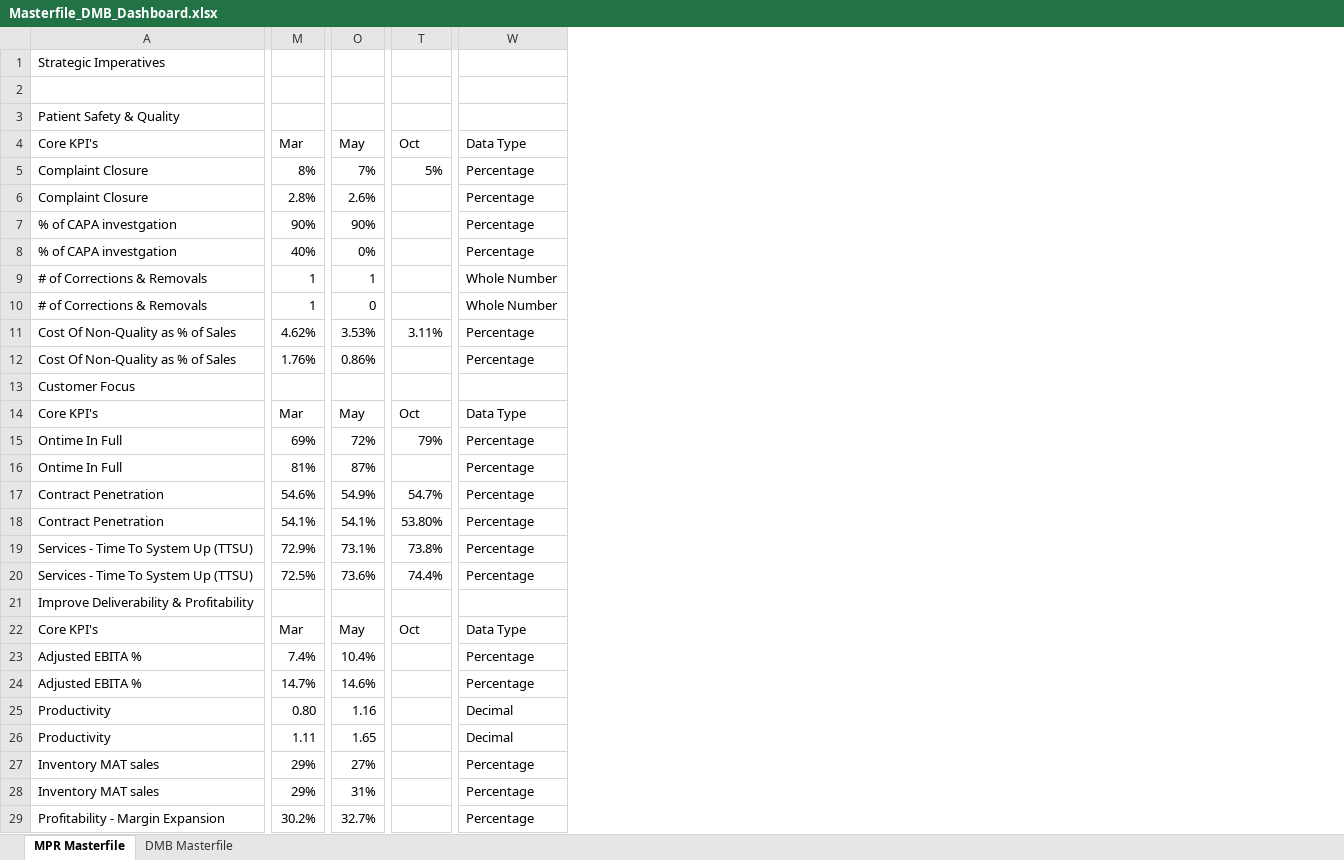
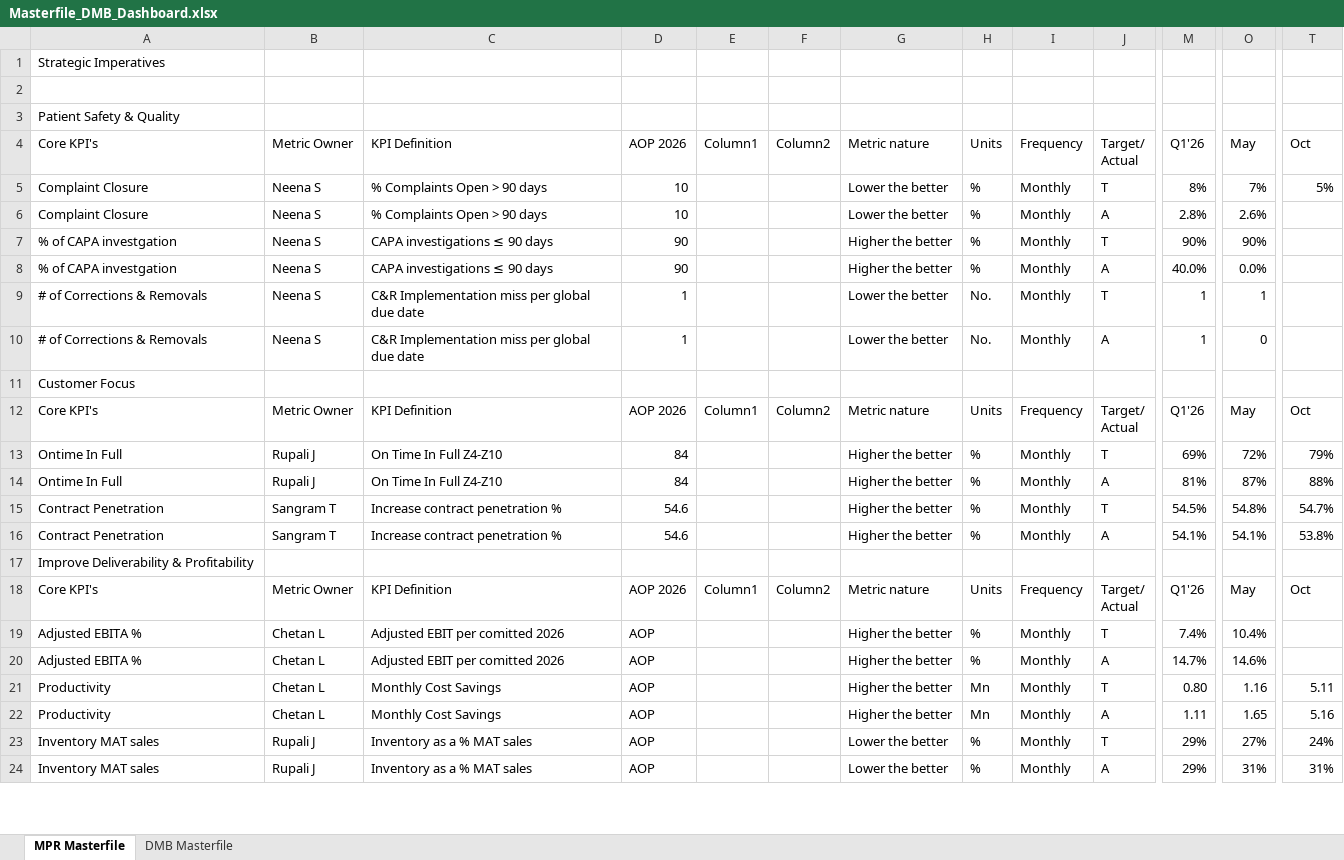
Before and after one commit to pratibha131/DMB-Dashboard, an Excel workbook: data/Masterfile_DMB_Dashboard.xlsx, sheet MPR Masterfile, drawn as a sheet; only a part is shown, gaps mark what is left out; values as stored, in another font and other column widths than the file's, no cell formats; table styles not drawn; removed rows and columns are numbered as before the commit, all else as after; rows hold the shown columns only; ↵ is a line break in a cell; the diff covers the shown part only; the diff names each change by its address in the sheet, - before the commit and + after, or states it on an @@ line.

Commit message:
Auto-sync Masterfile_DMB_Dashboard.xlsx from SharePoint via live sync [skip ci]

```diff
--- a/data/Masterfile_DMB_Dashboard.xlsx (sheet MPR Masterfile)
+++ b/data/Masterfile_DMB_Dashboard.xlsx (sheet MPR Masterfile)
@@ column B unhidden, rows 4-7: Metric Owner | Neena S | Neena S | Neena S; rows 9-24: Neena S | Neena S |  | Metric Owner | Rupali J | Rupali J | Sangram T | Sangram T |  | Metric Owner | Chetan L | Chetan L | Chetan L | Chetan L | Rupali J | Rupali J @@
@@ column C unhidden, rows 4-7: KPI Definition | % Complaints Open > 90 days | % Complaints Open > 90 days | CAPA investigations ≤ 90 days; rows 9-24: C&R Implementation miss per global due date | C&R Implementation miss per global due date |  | KPI Definition | On Time In Full Z4-Z10 | On Time In Full Z4-Z10 | Increase contract penetration % | Increase contract penetration % |  | KPI Definition | Adjusted EBIT per comitted 2026 | Adjusted EBIT per comitted 2026 | Monthly Cost Savings | Monthly Cost Savings | Inventory as a % MAT sales | Inventory as a % MAT sales @@
@@ column D unhidden, rows 4-7: AOP 2026 | 10 | 10 | 90; rows 9-24: 1 | 1 |  | AOP 2026 | 84 | 84 | 54.6 | 54.6 |  | AOP 2026 | AOP | AOP | AOP | AOP | AOP | AOP @@
@@ column E unhidden, row 4: Column1; rows 12-18: Column1 |  |  |  |  |  | Column1 @@
@@ column F unhidden, row 4: Column2; rows 12-18: Column2 |  |  |  |  |  | Column2 @@
@@ column G unhidden, rows 4-7: Metric nature | Lower the better | Lower the better | Higher the better; rows 9-24: Lower the better | Lower the better |  | Metric nature | Higher the better | Higher the better | Higher the better | Higher the better |  | Metric nature | Higher the better | Higher the better | Higher the better | Higher the better | Lower the better | Lower the better @@
@@ column H unhidden, rows 4-7: Units | % | % | %; rows 9-24: No. | No. |  | Units | % | % | % | % |  | Units | % | % | Mn | Mn | % | % @@
@@ column I unhidden, rows 4-7: Frequency | Monthly | Monthly | Monthly; rows 9-24: Monthly | Monthly |  | Frequency | Monthly | Monthly | Monthly | Monthly |  | Frequency | Monthly | Monthly | Monthly | Monthly | Monthly | Monthly @@
@@ column J unhidden, rows 4-7: Target/ ↵ Actual | T | A | T; rows 9-24: T | A |  | Target/ ↵ Actual | T | A | T | A |  | Target/ ↵ Actual | T | A | T | A | T | A @@
-column W, rows 4-7: Data Type | Percentage | Percentage | Percentage; rows 9-10: Whole Number | Whole Number; rows 14-18: Data Type | Percentage | Percentage | Percentage | Percentage; rows 22-28: Data Type | Percentage | Percentage | Decimal | Decimal | Percentage | Percentage
-M4: Mar
+M4: Q1'26
-row 8: % of CAPA investgation | 40% | 0% |  | Percentage
+row 8: % of CAPA investgation | Neena S | CAPA investigations ≤ 90 days | 90 |  |  | Higher the better | % | Monthly | A | 40.0% | 0.0%
-row 11: Cost Of Non-Quality as % of Sales | 4.62% | 3.53% | 3.11% | Percentage
-row 12: Cost Of Non-Quality as % of Sales | 1.76% | 0.86% |  | Percentage
-M12: Mar
+M12: Q1'26
-T14: (empty)
+T14: 88%
-M15: 54.6%
+M15: 54.5%
-O15: 54.9%
+O15: 54.8%
-T16: 53.80%
+T16: 53.8%
-row 19: Services - Time To System Up (TTSU) | 72.9% | 73.1% | 73.8% | Percentage
-row 20: Services - Time To System Up (TTSU) | 72.5% | 73.6% | 74.4% | Percentage
-M18: Mar
+M18: Q1'26
-T21: (empty)
+T21: 5.11
-T22: (empty)
+T22: 5.16
-T23: (empty)
+T23: 24%
-T24: (empty)
+T24: 31%
-row 29: Profitability - Margin Expansion | 30.2% | 32.7% |  | Percentage
```
Also changed, not shown: 3 added rows, 10 removed rows, 1 moved row and 22 edited cells elsewhere in this sheet, sheet DMB Masterfile, cell formats, hidden cells.
